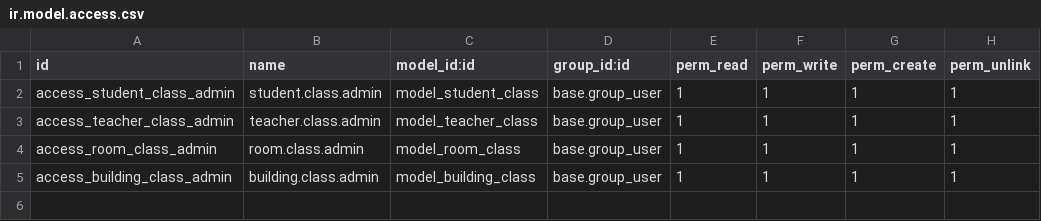
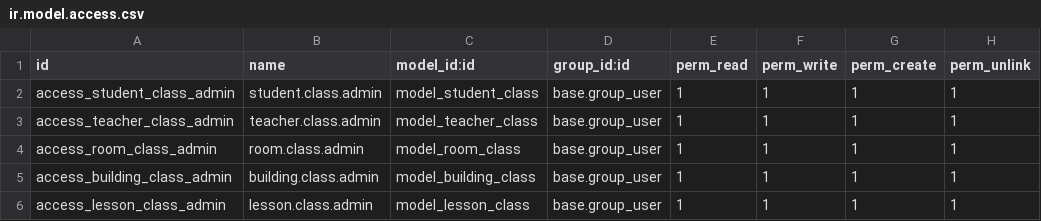
Before and after one commit to aricahyonodev/odoo_task_1_smkdev, a CSV file: securitys/ir.model.access.csv, drawn as a sheet; the diff names each change by its address in the sheet, - before the commit and + after, or states it on an @@ line.

Commit message:
[ Add ] Lesson view

```diff
--- a/securitys/ir.model.access.csv
+++ b/securitys/ir.model.access.csv
+row 6: access_lesson_class_admin | lesson.class.admin | model_lesson_class | base.group_user | 1 | 1 | 1 | 1
```
Also changed, not shown: 5 other files.
